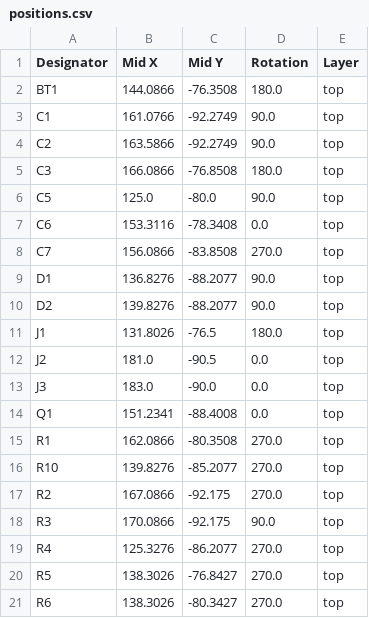
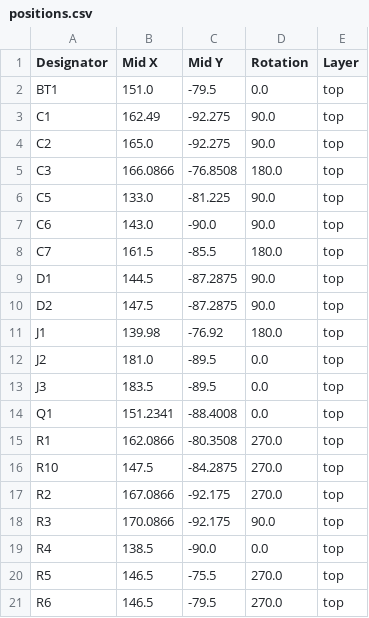
Before and after one commit to underthenightsky/esp32c6_ble_tracker, a CSV file: tracker_v3/production/positions.csv, drawn as a sheet; only a part is shown; the diff covers the shown part only.

```diff
--- a/tracker_v3/production/positions.csv
+++ b/tracker_v3/production/positions.csv
@@ -1,21 +1,21 @@
 Designator,Mid X,Mid Y,Rotation,Layer
-BT1,144.0866,-76.3508,180.0,top
-C1,161.0766,-92.2749,90.0,top
-C2,163.5866,-92.2749,90.0,top
+BT1,151.0,-79.5,0.0,top
+C1,162.49,-92.275,90.0,top
+C2,165.0,-92.275,90.0,top
 C3,166.0866,-76.8508,180.0,top
-C5,125.0,-80.0,90.0,top
-C6,153.3116,-78.3408,0.0,top
-C7,156.0866,-83.8508,270.0,top
-D1,136.8276,-88.2077,90.0,top
-D2,139.8276,-88.2077,90.0,top
-J1,131.8026,-76.5,180.0,top
-J2,181.0,-90.5,0.0,top
-J3,183.0,-90.0,0.0,top
+C5,133.0,-81.225,90.0,top
+C6,143.0,-90.0,90.0,top
+C7,161.5,-85.5,180.0,top
+D1,144.5,-87.2875,90.0,top
+D2,147.5,-87.2875,90.0,top
+J1,139.98,-76.92,180.0,top
+J2,181.0,-89.5,0.0,top
+J3,183.5,-89.5,0.0,top
 Q1,151.2341,-88.4008,0.0,top
 R1,162.0866,-80.3508,270.0,top
-R10,139.8276,-85.2077,270.0,top
+R10,147.5,-84.2875,270.0,top
 R2,167.0866,-92.175,270.0,top
 R3,170.0866,-92.175,90.0,top
-R4,125.3276,-86.2077,270.0,top
-R5,138.3026,-76.8427,270.0,top
-R6,138.3026,-80.3427,270.0,top
+R4,138.5,-90.0,0.0,top
+R5,146.5,-75.5,270.0,top
+R6,146.5,-79.5,270.0,top
```
Also changed, not shown: 15 edited cells elsewhere in this file, 6 other files.
